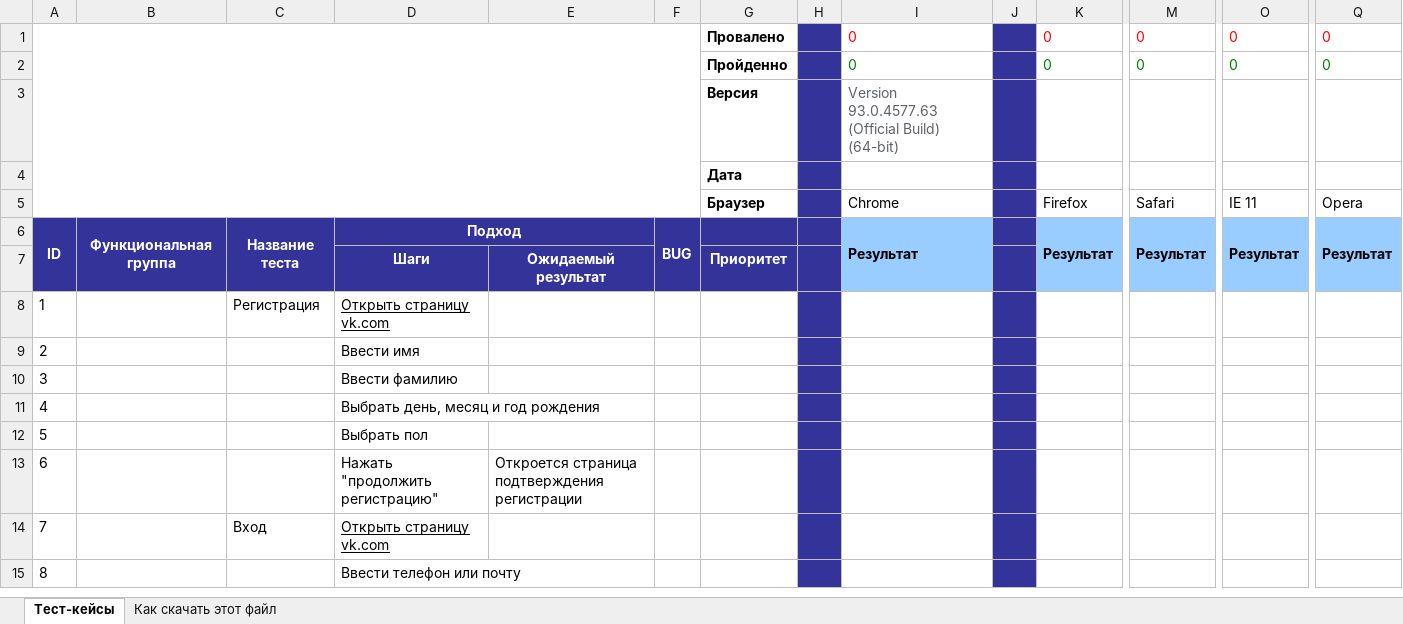
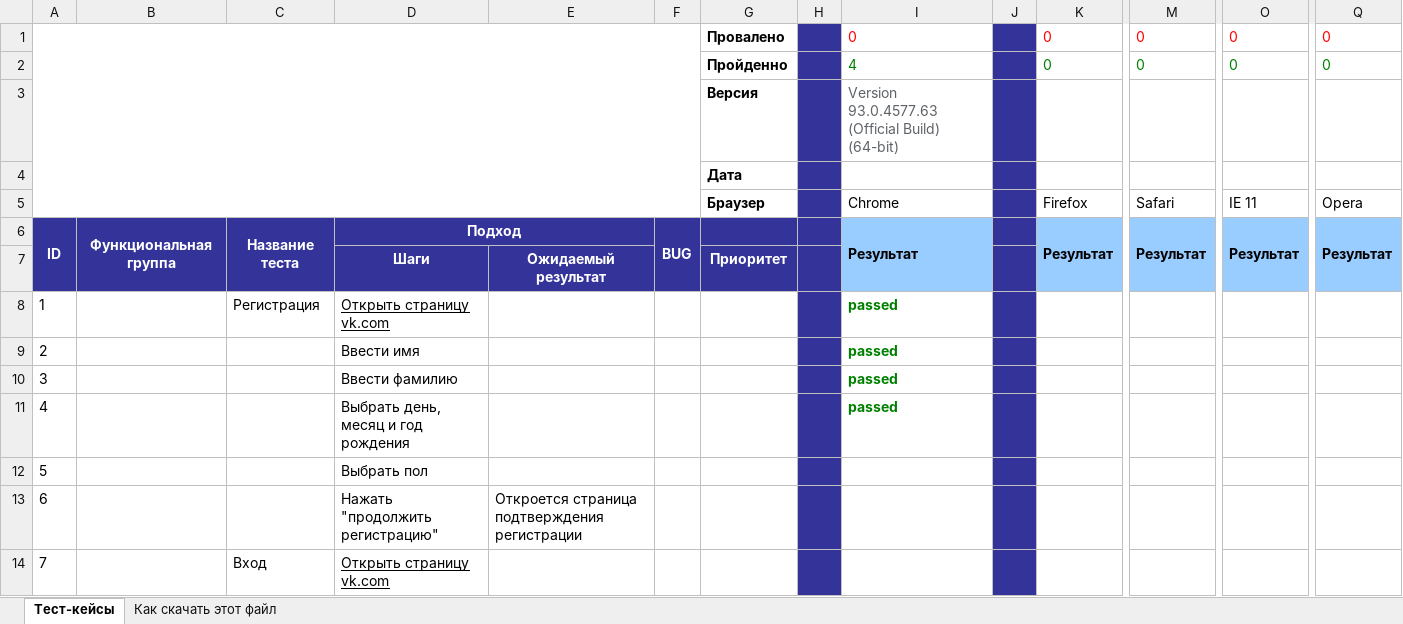
Before and after one commit to Japi2722/My_repo, an Excel workbook: Копия Таблица с тест-кейсами.xla.xlsx, sheet Тест-кейсы, drawn as a sheet; only a part is shown, gaps mark what is left out; the shorter side is filled out with more unchanged rows; values as stored, in another font and other column widths than the file's, no borders; charts and pictures not drawn; the diff names each change by its address in the sheet, - before the commit and + after, or states it on an @@ line.

Commit message:
Commit2
Прошла тест

```diff
--- a/Копия Таблица с тест-кейсами.xla.xlsx (sheet Тест-кейсы)
+++ b/Копия Таблица с тест-кейсами.xla.xlsx (sheet Тест-кейсы)
-I2: 0
+I2: 4
-E6 fill: none
+E6 fill: #333399
-A7:C7 fill: none
+A7:C7 fill: #333399
-F7 fill: none
+F7 fill: #333399
-I7 fill: none
+I7 fill: #99CCFF
-K7 fill: none
+K7 fill: #99CCFF
-M7 fill: none
+M7 fill: #99CCFF
-O7 fill: none
+O7 fill: #99CCFF
-Q7 fill: none
+Q7 fill: #99CCFF
-I8:I11: (empty)
+I8:I11: passed
```
Also changed, not shown: sheet Как скачать этот файл, charts or pictures.
